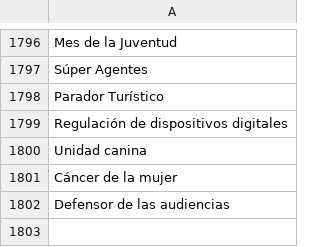
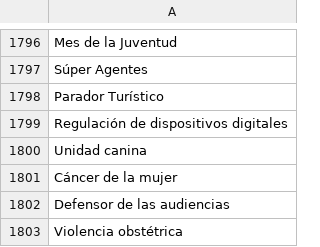
Before and after one commit to thelonious9/capturanotas, a CSV file: Tema.csv, drawn as a sheet; only a part is shown, gaps mark what is left out.

Commit message:
Violencia obstétrica

```diff
--- a/Tema.csv
+++ b/Tema.csv
@@ -1802 +1802,2 @@ Cáncer de la mujer
 Defensor de las audiencias
+Violencia obstétrica
```
